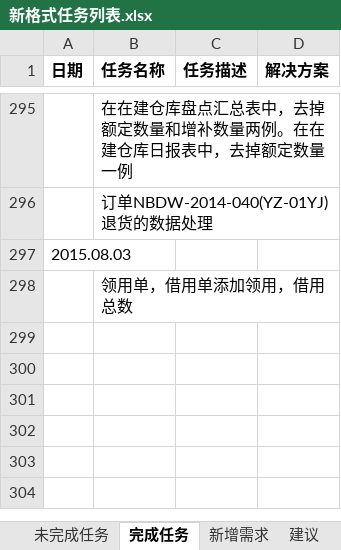
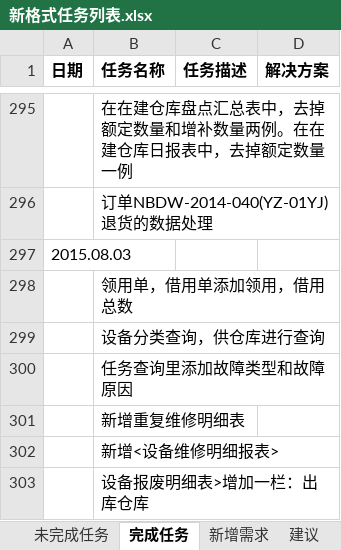
Before and after one commit to mawujun1234/leon1.0, an Excel workbook: ems/document/新格式任务列表.xlsx, sheet 完成任务, drawn as a sheet; only a part is shown, gaps mark what is left out; values as stored, in another font and other column widths than the file's, no borders; the diff names each change by its address in the sheet, - before the commit and + after, or states it on an @@ line.

```diff
--- a/ems/document/新格式任务列表.xlsx (sheet 完成任务)
+++ b/ems/document/新格式任务列表.xlsx (sheet 完成任务)
+row 299:  | 设备分类查询，供仓库进行查询
+row 300:  | 任务查询里添加故障类型和故障原因
+row 301:  | 新增重复维修明细表
+row 302:  | 新增<设备维修明细报表>
+row 303:  | 设备报废明细表>增加一栏：出库仓库
```
Also changed, not shown: sheet 地图, sheet 未完成任务, sheet 开发备忘, other sheet tabs, 14 other files.
